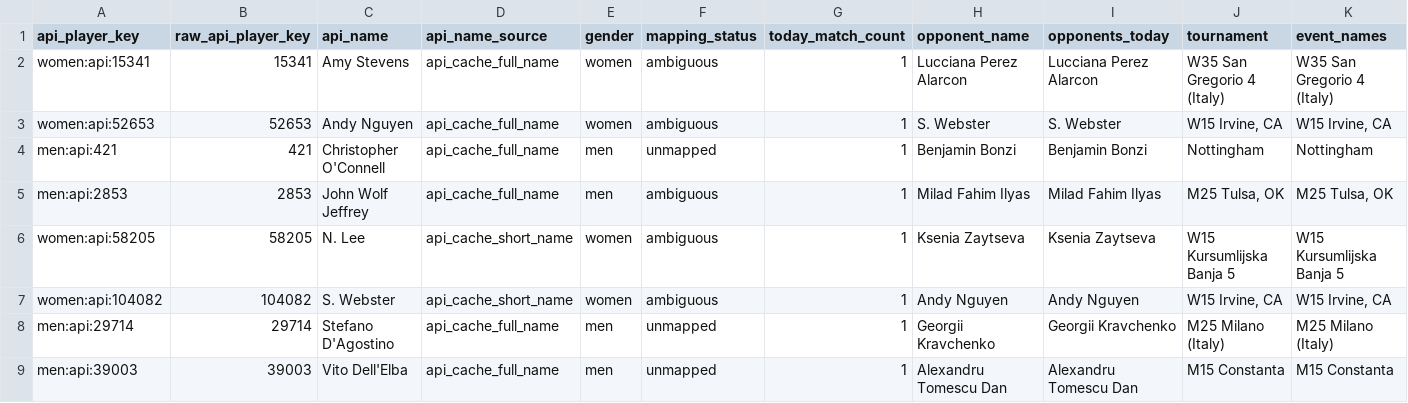
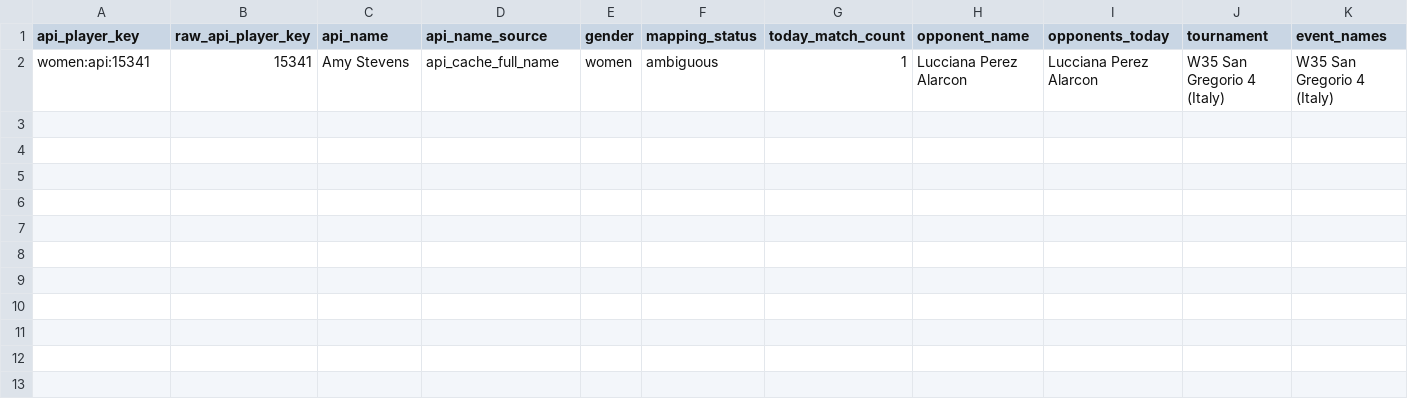
Before and after one commit to jakobm121/TLE, a CSV file: data/reports/api_tennis/today_mapping_review.csv, drawn as a sheet; only a part is shown; rows hold the shown columns only; the diff names each change by its address in the sheet, - before the commit and + after, or states it on an @@ line.

```diff
--- a/data/reports/api_tennis/today_mapping_review.csv
+++ b/data/reports/api_tennis/today_mapping_review.csv
-row 3: women:api:52653 | 52653 | Andy Nguyen | api_cache_full_name | women | ambiguous | 1 | S. Webster | S. Webster | W15 Irvine, CA | W15 Irvine, CA
-row 4: men:api:421 | 421 | Christopher O'Connell | api_cache_full_name | men | unmapped | 1 | Benjamin Bonzi | Benjamin Bonzi | Nottingham | Nottingham
-row 5: men:api:2853 | 2853 | John Wolf Jeffrey | api_cache_full_name | men | ambiguous | 1 | Milad Fahim Ilyas | Milad Fahim Ilyas | M25 Tulsa, OK | M25 Tulsa, OK
-row 6: women:api:58205 | 58205 | N. Lee | api_cache_short_name | women | ambiguous | 1 | Ksenia Zaytseva | Ksenia Zaytseva | W15 Kursumlijska Banja 5 | W15 Kursumlijska Banja 5
-row 7: women:api:104082 | 104082 | S. Webster | api_cache_short_name | women | ambiguous | 1 | Andy Nguyen | Andy Nguyen | W15 Irvine, CA | W15 Irvine, CA
-row 8: men:api:29714 | 29714 | Stefano D'Agostino | api_cache_full_name | men | unmapped | 1 | Georgii Kravchenko | Georgii Kravchenko | M25 Milano (Italy) | M25 Milano (Italy)
-row 9: men:api:39003 | 39003 | Vito Dell'Elba | api_cache_full_name | men | unmapped | 1 | Alexandru Tomescu Dan | Alexandru Tomescu Dan | M15 Constanta | M15 Constanta
```
Also changed, not shown: data/reports/api_tennis/today_mapping_review_2026-06-18.csv, 2 other files.
